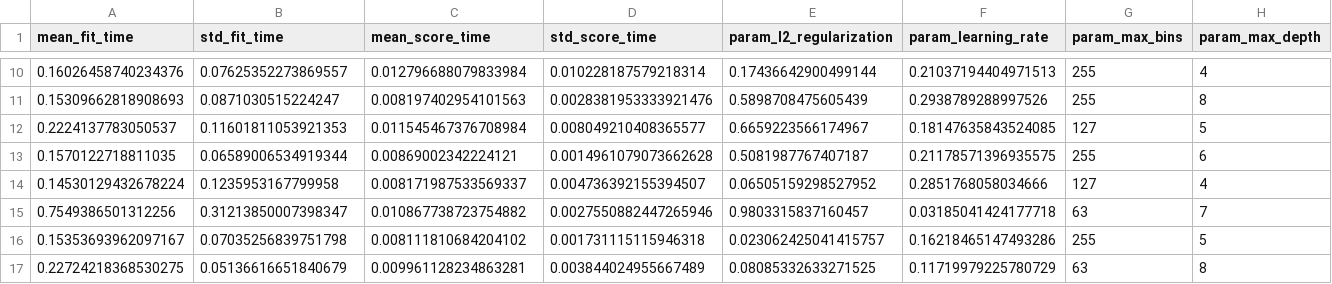
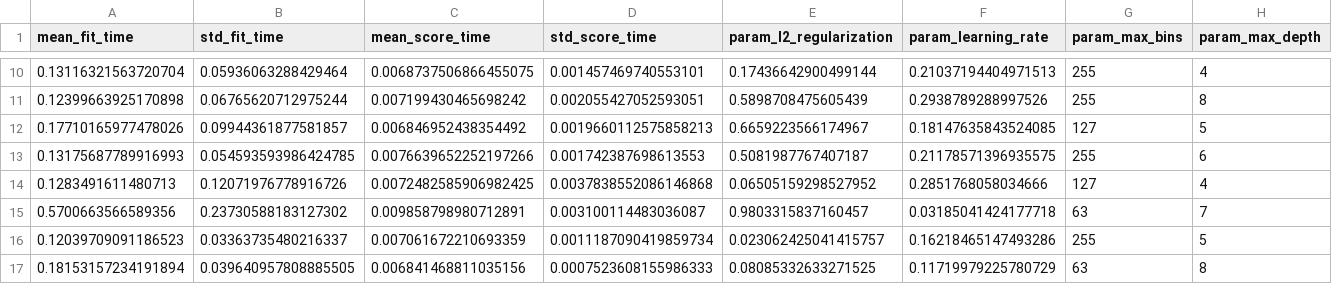
Before and after one commit to BudhvinThinomal/tourism_app_applied_ml, a CSV file: outputs/hyperparameter_tuning_results.csv, drawn as a sheet; only a part is shown, gaps mark what is left out; the diff covers the shown part only; the diff names each change by its address in the sheet, - before the commit and + after, or states it on an @@ line.

```diff
--- a/outputs/hyperparameter_tuning_results.csv
+++ b/outputs/hyperparameter_tuning_results.csv
-A10 (mean_fit_time): 0.16026458740234376
+A10 (mean_fit_time): 0.13116321563720704
-B10 (std_fit_time): 0.07625352273869557
+B10 (std_fit_time): 0.05936063288429464
-C10 (mean_score_time): 0.012796688079833984
+C10 (mean_score_time): 0.0068737506866455075
-D10 (std_score_time): 0.010228187579218314
+D10 (std_score_time): 0.001457469740553101
-A11 (mean_fit_time): 0.15309662818908693
+A11 (mean_fit_time): 0.12399663925170898
-B11 (std_fit_time): 0.0871030515224247
+B11 (std_fit_time): 0.06765620712975244
-C11 (mean_score_time): 0.008197402954101563
+C11 (mean_score_time): 0.007199430465698242
-D11 (std_score_time): 0.0028381953333921476
+D11 (std_score_time): 0.002055427052593051
-A12 (mean_fit_time): 0.2224137783050537
+A12 (mean_fit_time): 0.17710165977478026
-B12 (std_fit_time): 0.11601811053921353
+B12 (std_fit_time): 0.09944361877581857
-C12 (mean_score_time): 0.011545467376708984
+C12 (mean_score_time): 0.006846952438354492
-D12 (std_score_time): 0.008049210408365577
+D12 (std_score_time): 0.0019660112575858213
-A13 (mean_fit_time): 0.1570122718811035
+A13 (mean_fit_time): 0.13175687789916993
-B13 (std_fit_time): 0.06589006534919344
+B13 (std_fit_time): 0.054593593986424785
-C13 (mean_score_time): 0.00869002342224121
+C13 (mean_score_time): 0.0076639652252197266
-D13 (std_score_time): 0.0014961079073662628
+D13 (std_score_time): 0.001742387698613553
-A14 (mean_fit_time): 0.14530129432678224
+A14 (mean_fit_time): 0.1283491611480713
-B14 (std_fit_time): 0.1235953167799958
+B14 (std_fit_time): 0.12071976778916726
-C14 (mean_score_time): 0.008171987533569337
+C14 (mean_score_time): 0.0072482585906982425
-D14 (std_score_time): 0.004736392155394507
+D14 (std_score_time): 0.0037838552086146868
-A15 (mean_fit_time): 0.7549386501312256
+A15 (mean_fit_time): 0.5700663566589356
-B15 (std_fit_time): 0.31213850007398347
+B15 (std_fit_time): 0.23730588183127302
-C15 (mean_score_time): 0.010867738723754882
+C15 (mean_score_time): 0.009858798980712891
-D15 (std_score_time): 0.0027550882447265946
+D15 (std_score_time): 0.003100114483036087
-A16 (mean_fit_time): 0.15353693962097167
+A16 (mean_fit_time): 0.12039709091186523
-B16 (std_fit_time): 0.07035256839751798
+B16 (std_fit_time): 0.03363735480216337
-C16 (mean_score_time): 0.008111810684204102
+C16 (mean_score_time): 0.007061672210693359
-D16 (std_score_time): 0.001731115115946318
+D16 (std_score_time): 0.0011187090419859734
-A17 (mean_fit_time): 0.22724218368530275
+A17 (mean_fit_time): 0.18153157234191894
-B17 (std_fit_time): 0.05136616651840679
+B17 (std_fit_time): 0.039640957808885505
-C17 (mean_score_time): 0.009961128234863281
+C17 (mean_score_time): 0.006841468811035156
-D17 (std_score_time): 0.003844024955667489
+D17 (std_score_time): 0.0007523608155986333
```
Also changed, not shown: 168 edited cells elsewhere in this file, 13 other files.
